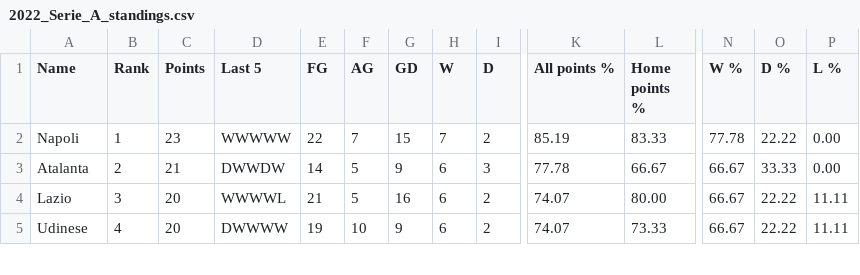
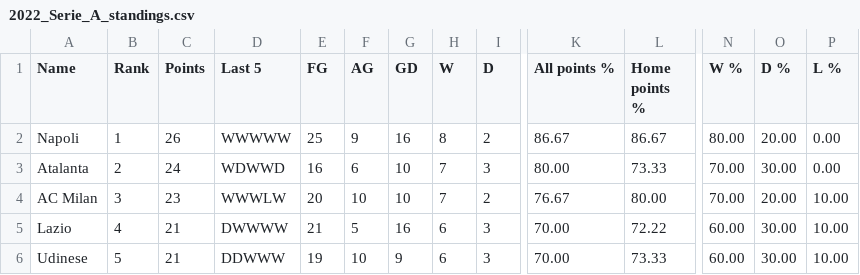
Before and after one commit to Brr1-99/Sport_Events_Stats_Collector, a CSV file: src/standings/2022_Serie_A_standings.csv, drawn as a sheet; only a part is shown, gaps mark what is left out; addresses are those after the commit; rows hold the shown columns only; the diff covers the shown part only; the diff names each change by its address in the sheet, - before the commit and + after, or states it on an @@ line.

```diff
--- a/src/standings/2022_Serie_A_standings.csv
+++ b/src/standings/2022_Serie_A_standings.csv
-C2 (Points): 23
+C2 (Points): 26
-E2 (FG): 22
+E2 (FG): 25
-F2 (AG): 7
+F2 (AG): 9
-G2 (GD): 15
+G2 (GD): 16
-H2 (W): 7
+H2 (W): 8
-K2 (All points %): 85.19
+K2 (All points %): 86.67
-L2 (Home points %): 83.33
+L2 (Home points %): 86.67
-N2 (W %): 77.78
+N2 (W %): 80.00
-O2 (D %): 22.22
+O2 (D %): 20.00
-C3 (Points): 21
+C3 (Points): 24
-D3 (Last 5): DWWDW
+D3 (Last 5): WDWWD
-E3 (FG): 14
+E3 (FG): 16
-F3 (AG): 5
+F3 (AG): 6
-G3 (GD): 9
+G3 (GD): 10
-H3 (W): 6
+H3 (W): 7
-K3 (All points %): 77.78
+K3 (All points %): 80.00
-L3 (Home points %): 66.67
+L3 (Home points %): 73.33
-N3 (W %): 66.67
+N3 (W %): 70.00
-O3 (D %): 33.33
+O3 (D %): 30.00
+row 4: AC Milan | 3 | 23 | WWWLW | 20 | 10 | 10 | 7 | 2 | 76.67 | 80.00 | 70.00 | 20.00 | 10.00
-B5 (Rank): 3
+B5 (Rank): 4
-C5:C6 (Points): 20
+C5:C6 (Points): 21
-D5 (Last 5): WWWWL
+D5 (Last 5): DWWWW
-I5:I6 (D): 2
+I5:I6 (D): 3
-K5:K6 (All points %): 74.07
+K5:K6 (All points %): 70.00
-L5 (Home points %): 80.00
+L5 (Home points %): 72.22
-N5:N6 (W %): 66.67
+N5:N6 (W %): 60.00
-O5:O6 (D %): 22.22
+O5:O6 (D %): 30.00
-P5:P6 (L %): 11.11
+P5:P6 (L %): 10.00
-B6 (Rank): 4
+B6 (Rank): 5
-D6 (Last 5): DWWWW
+D6 (Last 5): DDWWW
```
Also changed, not shown: 1 added row, 2 removed rows and 100 edited cells elsewhere in this file, src/standings/2022_Bundesliga_standings.csv, src/standings/2022_La_Liga_standings.csv, 5 other files.
